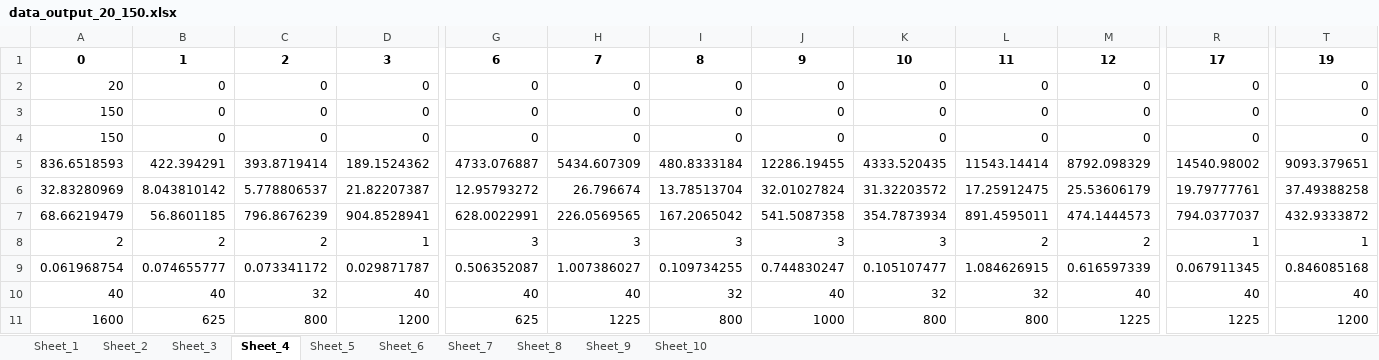
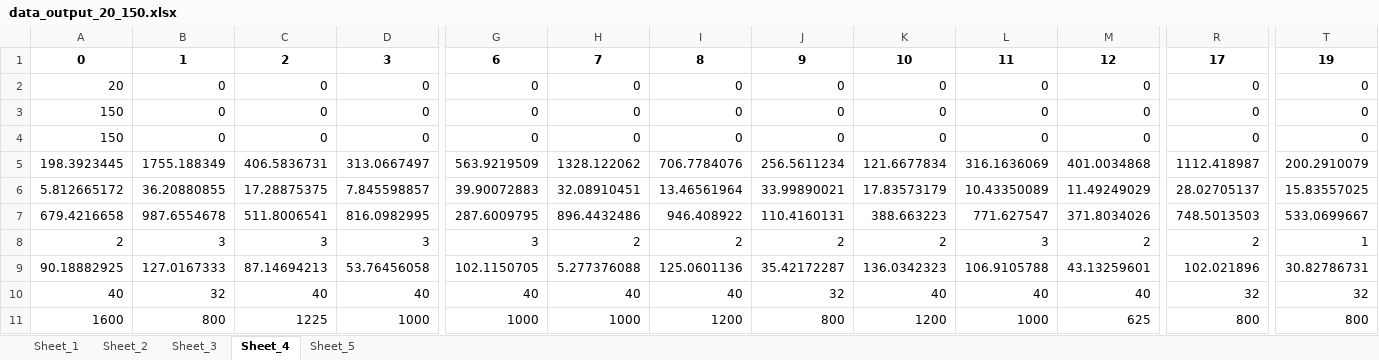
Before and after one commit to OurGroupNUAA/UAMSP-R, an Excel workbook: Data/data_output_20_150.xlsx, sheet Sheet_4, drawn as a sheet; only a part is shown, gaps mark what is left out; values as stored, in another font and other column widths than the file's, no borders; removed rows and columns are numbered as before the commit, all else as after; rows hold the shown columns only; the diff covers the shown part only; the diff names each change by its address in the sheet, - before the commit and + after, or states it on an @@ line.

```diff
--- a/Data/data_output_20_150.xlsx (sheet Sheet_4)
+++ b/Data/data_output_20_150.xlsx (sheet Sheet_4)
-sheet tab: Sheet_6
-sheet tab: Sheet_7
-sheet tab: Sheet_8
-sheet tab: Sheet_9
-sheet tab: Sheet_10
-row 5: 836.6518593 | 422.394291 | 393.8719414 | 189.1524362 | 4733.076887 | 5434.607309 | 480.8333184 | 12286.19455 | 4333.520435 | 11543.14414 | 8792.098329 | 14540.98002 | 9093.379651
-row 6: 32.83280969 | 8.043810142 | 5.778806537 | 21.82207387 | 12.95793272 | 26.796674 | 13.78513704 | 32.01027824 | 31.32203572 | 17.25912475 | 25.53606179 | 19.79777761 | 37.49388258
-row 7: 68.66219479 | 56.8601185 | 796.8676239 | 904.8528941 | 628.0022991 | 226.0569565 | 167.2065042 | 541.5087358 | 354.7873934 | 891.4595011 | 474.1444573 | 794.0377037 | 432.9333872
-row 8: 2 | 2 | 2 | 1 | 3 | 3 | 3 | 3 | 3 | 2 | 2 | 1 | 1
-row 9: 0.061968754 | 0.074655777 | 0.073341172 | 0.029871787 | 0.506352087 | 1.007386027 | 0.109734255 | 0.744830247 | 0.105107477 | 1.084626915 | 0.616597339 | 0.067911345 | 0.846085168
+row 5: 198.3923445 | 1755.188349 | 406.5836731 | 313.0667497 | 563.9219509 | 1328.122062 | 706.7784076 | 256.5611234 | 121.6677834 | 316.1636069 | 401.0034868 | 1112.418987 | 200.2910079
+row 6: 5.812665172 | 36.20880855 | 17.28875375 | 7.845598857 | 39.90072883 | 32.08910451 | 13.46561964 | 33.99890021 | 17.83573179 | 10.43350089 | 11.49249029 | 28.02705137 | 15.83557025
+row 7: 679.4216658 | 987.6554678 | 511.8006541 | 816.0982995 | 287.6009795 | 896.4432486 | 946.408922 | 110.4160131 | 388.663223 | 771.627547 | 371.8034026 | 748.5013503 | 533.0699667
+row 8: 2 | 3 | 3 | 3 | 3 | 2 | 2 | 2 | 2 | 3 | 2 | 2 | 1
+row 9: 90.18882925 | 127.0167333 | 87.14694213 | 53.76456058 | 102.1150705 | 5.277376088 | 125.0601136 | 35.42172287 | 136.0342323 | 106.9105788 | 43.13259601 | 102.021896 | 30.82786731
-B10: 40
+B10: 32
-C10: 32
+C10: 40
-I10: 32
+I10: 40
-J10: 40
+J10: 32
-K10: 32
+K10: 40
-L10: 32
+L10: 40
-R10: 40
+R10: 32
-T10: 40
+T10: 32
-B11: 625
+B11: 800
-C11: 800
+C11: 1225
-D11: 1200
+D11: 1000
-G11: 625
+G11: 1000
-H11: 1225
+H11: 1000
-I11: 800
+I11: 1200
-J11: 1000
+J11: 800
-K11: 800
+K11: 1200
-L11: 800
+L11: 1000
-M11: 1225
+M11: 625
-R11: 1225
+R11: 800
-T11: 1200
+T11: 800
```
Also changed, not shown: 72 edited cells elsewhere in this sheet, sheet Sheet_1, sheet Sheet_3, sheet Sheet_2, sheet Sheet_5, Data/data_output_10_100.xlsx, Data/data_output_10_120.xlsx, 18 other files.
